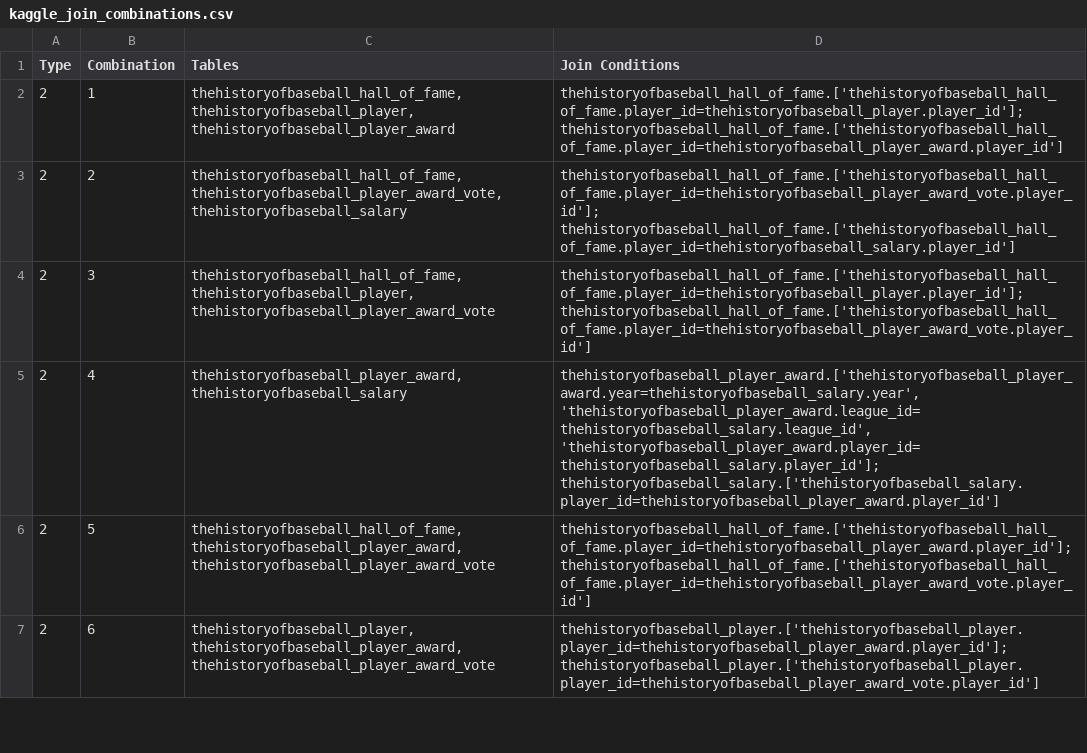
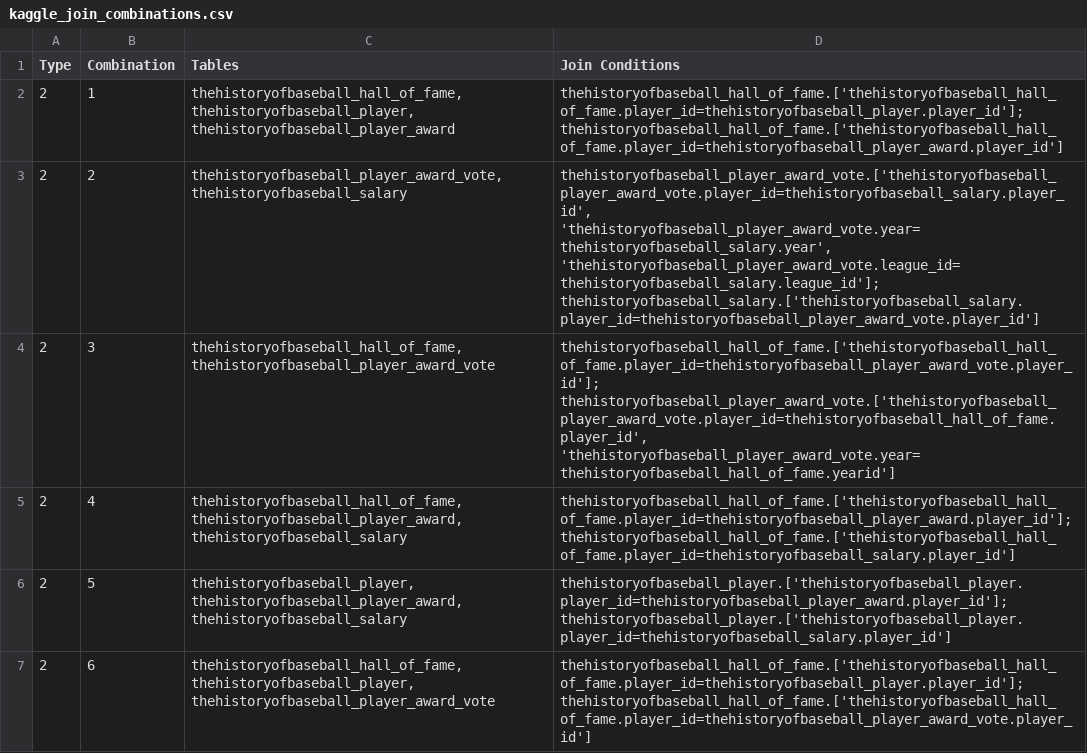
Before and after one commit to TomasPegado/benchmark_nl_databases_conversational_interfaces, a CSV file: eval_agent/dataset_generation/joins/kaggle_join_combinations.csv, drawn as a sheet; only a part is shown; the diff covers the shown part only.

```diff
--- a/eval_agent/dataset_generation/joins/kaggle_join_combinations.csv
+++ b/eval_agent/dataset_generation/joins/kaggle_join_combinations.csv
@@ -2,6 +2,6 @@ Type,Combination,Tables,Join Conditions
 2,1,"thehistoryofbaseball_hall_of_fame, thehistoryofbaseball_player, thehistoryofbaseball_player_award",thehistoryofbaseball_hall_of_fame.['thehistoryofbaseball_hall_of_fame.player_id=thehistoryofbaseball_player.player_id']; thehistoryofbaseball_hall_of_fame.['thehistoryofbaseball_hall_of_fame.player_id=thehistoryofbaseball_player_award.player_id']
-2,2,"thehistoryofbaseball_hall_of_fame, thehistoryofbaseball_player_award_vote, thehistoryofbaseball_salary",thehistoryofbaseball_hall_of_fame.['thehistoryofbaseball_hall_of_fame.player_id=thehistoryofbaseball_player_award_vote.player_id']; thehistoryofbaseball_hall_of_fame.['thehistoryofbaseball_hall_of_fame.player_id=thehistoryofbaseball_salary.player_id']
-2,3,"thehistoryofbaseball_hall_of_fame, thehistoryofbaseball_player, thehistoryofbaseball_player_award_vote",thehistoryofbaseball_hall_of_fame.['thehistoryofbaseball_hall_of_fame.player_id=thehistoryofbaseball_player.player_id']; thehistoryofbaseball_hall_of_fame.['thehistoryofbaseball_hall_of_fame.player_id=thehistoryofbaseball_player_award_vote.player_id']
-2,4,"thehistoryofbaseball_player_award, thehistoryofbaseball_salary","thehistoryofbaseball_player_award.['thehistoryofbaseball_player_award.year=thehistoryofbaseball_salary.year', 'thehistoryofbaseball_player_award.league_id=thehistoryofbaseball_salary.league_id', 'thehistoryofbaseball_player_award.player_id=thehistoryofbaseball_salary.player_id']; thehistoryofbaseball_salary.['thehistoryofbaseball_salary.player_id=thehistoryofbaseball_player_award.player_id']"
-2,5,"thehistoryofbaseball_hall_of_fame, thehistoryofbaseball_player_award, thehistoryofbaseball_player_award_vote",thehistoryofbaseball_hall_of_fame.['thehistoryofbaseball_hall_of_fame.player_id=thehistoryofbaseball_player_award.player_id']; thehistoryofbaseball_hall_of_fame.['thehistoryofbaseball_hall_of_fame.player_id=thehistoryofbaseball_player_award_vote.player_id']
-2,6,"thehistoryofbaseball_player, thehistoryofbaseball_player_award, thehistoryofbaseball_player_award_vote",thehistoryofbaseball_player.['thehistoryofbaseball_player.player_id=thehistoryofbaseball_player_award.player_id']; thehistoryofbaseball_player.['thehistoryofbaseball_player.player_id=thehistoryofbaseball_player_award_vote.player_id']
+2,2,"thehistoryofbaseball_player_award_vote, thehistoryofbaseball_salary","thehistoryofbaseball_player_award_vote.['thehistoryofbaseball_player_award_vote.player_id=thehistoryofbaseball_salary.player_id', 'thehistoryofbaseball_player_award_vote.year=thehistoryofbaseball_salary.year', 'thehistoryofbaseball_player_award_vote.league_id=thehistoryofbaseball_salary.league_id']; thehistoryofbaseball_salary.['thehistoryofbaseball_salary.player_id=thehistoryofbaseball_player_award_vote.player_id']"
+2,3,"thehistoryofbaseball_hall_of_fame, thehistoryofbaseball_player_award_vote","thehistoryofbaseball_hall_of_fame.['thehistoryofbaseball_hall_of_fame.player_id=thehistoryofbaseball_player_award_vote.player_id']; thehistoryofbaseball_player_award_vote.['thehistoryofbaseball_player_award_vote.player_id=thehistoryofbaseball_hall_of_fame.player_id', 'thehistoryofbaseball_player_award_vote.year=thehistoryofbaseball_hall_of_fame.yearid']"
+2,4,"thehistoryofbaseball_hall_of_fame, thehistoryofbaseball_player_award, thehistoryofbaseball_salary",thehistoryofbaseball_hall_of_fame.['thehistoryofbaseball_hall_of_fame.player_id=thehistoryofbaseball_player_award.player_id']; thehistoryofbaseball_hall_of_fame.['thehistoryofbaseball_hall_of_fame.player_id=thehistoryofbaseball_salary.player_id']
+2,5,"thehistoryofbaseball_player, thehistoryofbaseball_player_award, thehistoryofbaseball_salary",thehistoryofbaseball_player.['thehistoryofbaseball_player.player_id=thehistoryofbaseball_player_award.player_id']; thehistoryofbaseball_player.['thehistoryofbaseball_player.player_id=thehistoryofbaseball_salary.player_id']
+2,6,"thehistoryofbaseball_hall_of_fame, thehistoryofbaseball_player, thehistoryofbaseball_player_award_vote",thehistoryofbaseball_hall_of_fame.['thehistoryofbaseball_hall_of_fame.player_id=thehistoryofbaseball_player.player_id']; thehistoryofbaseball_hall_of_fame.['thehistoryofbaseball_hall_of_fame.player_id=thehistoryofbaseball_player_award_vote.player_id']
```
Also changed, not shown: 3 added rows and 26 edited cells elsewhere in this file, 18 other files.
